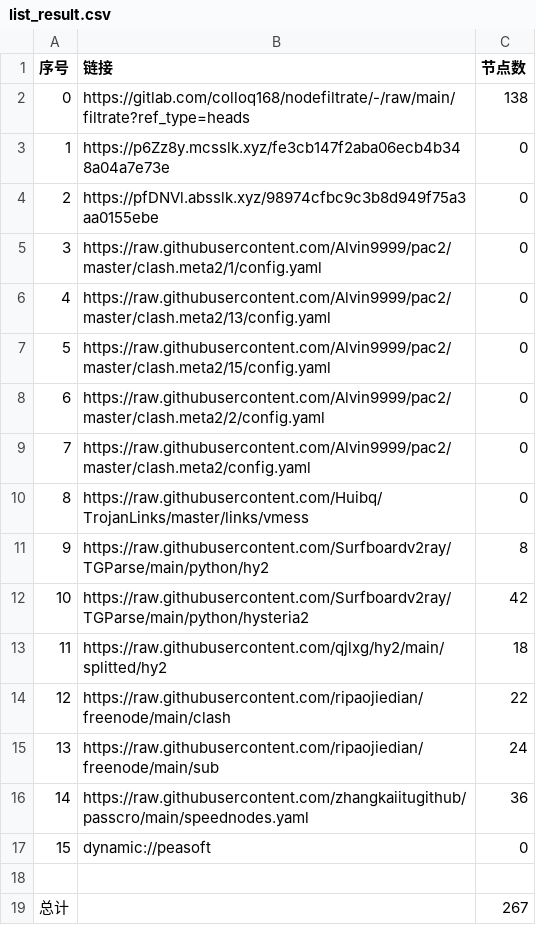
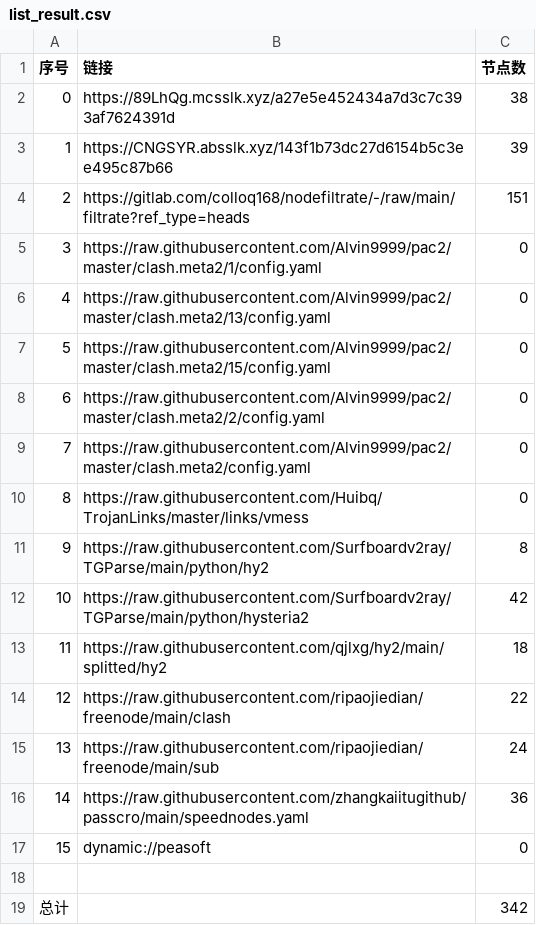
Before and after one commit to aee1996a/NoMoreWalls, a CSV file: list_result.csv, drawn as a sheet.

```diff
--- a/list_result.csv
+++ b/list_result.csv
@@ -1,5 +1,5 @@
 序号,链接,节点数
-0,https://gitlab.com/colloq168/nodefiltrate/-/raw/main/filtrate?ref_type=heads,138
-1,https://p6Zz8y.mcsslk.xyz/fe3cb147f2aba06ecb4b348a04a7e73e,0
-2,https://pfDNVl.absslk.xyz/98974cfbc9c3b8d949f75a3aa0155ebe,0
+0,https://89LhQg.mcsslk.xyz/a27e5e452434a7d3c7c393af7624391d,38
+1,https://CNGSYR.absslk.xyz/143f1b73dc27d6154b5c3ee495c87b66,39
+2,https://gitlab.com/colloq168/nodefiltrate/-/raw/main/filtrate?ref_type=heads,151
 3,https://raw.githubusercontent.com/Alvin9999/pac2/master/clash.meta2/1/config.yaml,0
@@ -18,2 +18,2 @@
 
-总计,,267
+总计,,342
```
Also changed, not shown: 31 other files.
